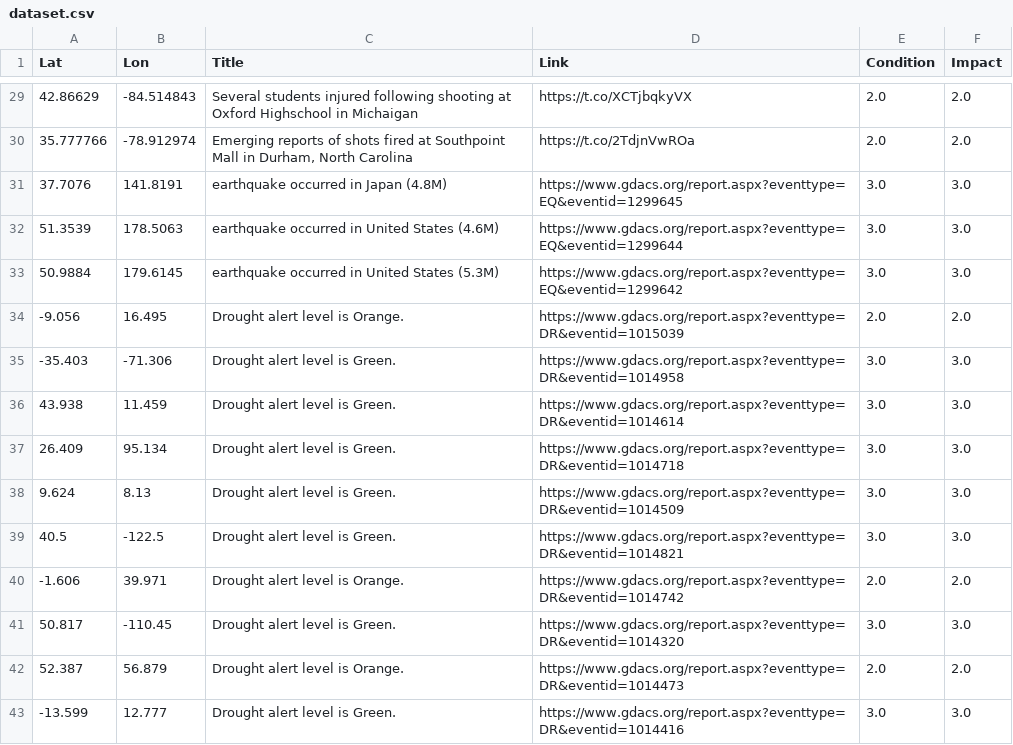
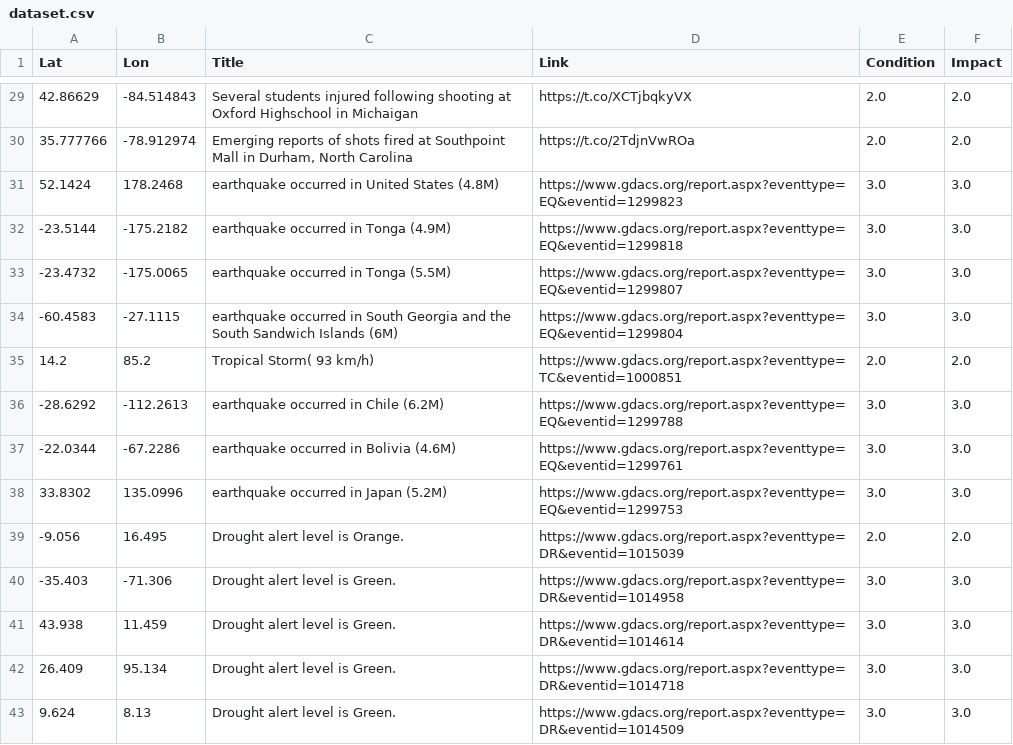
Before and after one commit to antonio-hickey/gDash, a CSV file: app/data/events/dataset.csv, drawn as a sheet; only a part is shown, gaps mark what is left out; the shorter side is filled out with more unchanged rows; the diff covers the shown part only.

```diff
--- a/app/data/events/dataset.csv
+++ b/app/data/events/dataset.csv
@@ -30,5 +30,10 @@ Lat,Lon,Title,Link,Condition,Impact
 35.777766,-78.912974,"Emerging reports of shots fired at Southpoint Mall in Durham, North Carolina",https://t.co/2TdjnVwROa,2.0,2.0
-37.7076,141.8191,earthquake occurred in Japan (4.8M),https://www.gdacs.org/report.aspx?eventtype=EQ&eventid=1299645,3.0,3.0
-51.3539,178.5063,earthquake occurred in United States (4.6M),https://www.gdacs.org/report.aspx?eventtype=EQ&eventid=1299644,3.0,3.0
-50.9884,179.6145,earthquake occurred in United States (5.3M),https://www.gdacs.org/report.aspx?eventtype=EQ&eventid=1299642,3.0,3.0
+52.1424,178.2468,earthquake occurred in United States (4.8M),https://www.gdacs.org/report.aspx?eventtype=EQ&eventid=1299823,3.0,3.0
+-23.5144,-175.2182,earthquake occurred in Tonga (4.9M),https://www.gdacs.org/report.aspx?eventtype=EQ&eventid=1299818,3.0,3.0
+-23.4732,-175.0065,earthquake occurred in Tonga (5.5M),https://www.gdacs.org/report.aspx?eventtype=EQ&eventid=1299807,3.0,3.0
+-60.4583,-27.1115,earthquake occurred in South Georgia and the South Sandwich Islands (6M),https://www.gdacs.org/report.aspx?eventtype=EQ&eventid=1299804,3.0,3.0
+14.2,85.2,Tropical Storm( 93 km/h),https://www.gdacs.org/report.aspx?eventtype=TC&eventid=1000851,2.0,2.0
+-28.6292,-112.2613,earthquake occurred in Chile (6.2M),https://www.gdacs.org/report.aspx?eventtype=EQ&eventid=1299788,3.0,3.0
+-22.0344,-67.2286,earthquake occurred in Bolivia (4.6M),https://www.gdacs.org/report.aspx?eventtype=EQ&eventid=1299761,3.0,3.0
+33.8302,135.0996,earthquake occurred in Japan (5.2M),https://www.gdacs.org/report.aspx?eventtype=EQ&eventid=1299753,3.0,3.0
 -9.056,16.495,Drought alert level is Orange.,https://www.gdacs.org/report.aspx?eventtype=DR&eventid=1015039,2.0,2.0
```
Also changed, not shown: 3 added rows, 4 removed rows and 11 edited cells elsewhere in this file.
